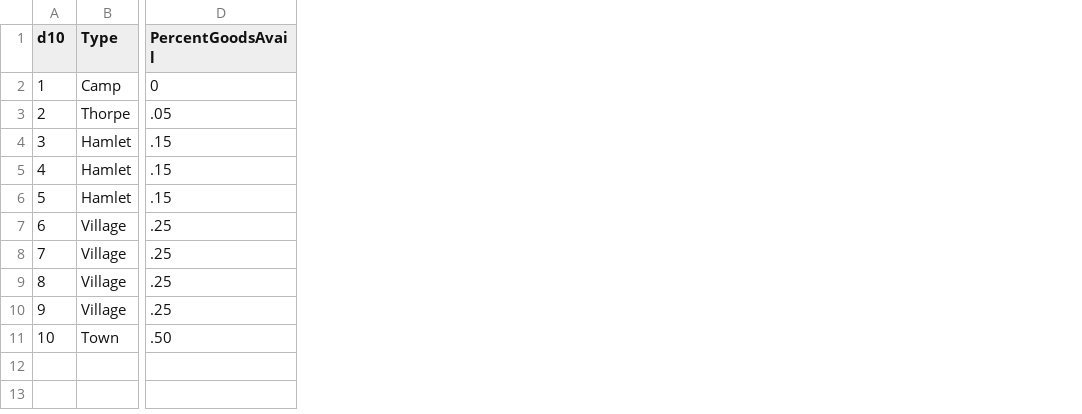
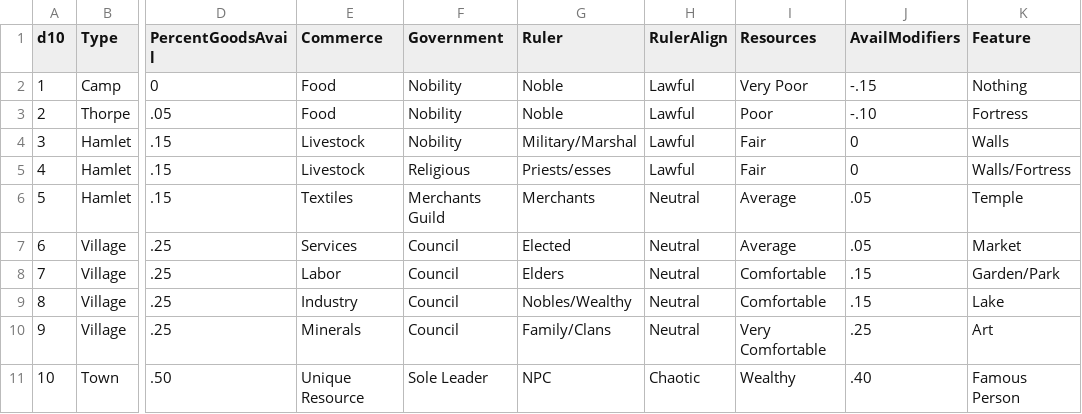
Before and after one commit to Chgowiz/PyHexMapToolkit, a CSV file: data/majsettlementtypes.csv, drawn as a sheet; only a part is shown, gaps mark what is left out; the diff names each change by its address in the sheet, - before the commit and + after, or states it on an @@ line.

Commit message:
Got settlement to a good state where it produces all the elements and is mostly readable. Started on Fortress generation.

```diff
--- a/data/majsettlementtypes.csv
+++ b/data/majsettlementtypes.csv
+column E (Commerce), rows 2-11: Food | Food | Livestock | Livestock | Textiles | Services | Labor | Industry | Minerals | Unique Resource
+column F (Government), rows 2-11: Nobility | Nobility | Nobility | Religious | Merchants Guild | Council | Council | Council | Council | Sole Leader
+column G (Ruler), rows 2-11: Noble | Noble | Military/Marshal | Priests/esses | Merchants | Elected | Elders | Nobles/Wealthy | Family/Clans | NPC
+column H (RulerAlign), rows 2-11: Lawful | Lawful | Lawful | Lawful | Neutral | Neutral | Neutral | Neutral | Neutral | Chaotic
+column I (Resources), rows 2-11: Very Poor | Poor | Fair | Fair | Average | Average | Comfortable | Comfortable | Very Comfortable | Wealthy
+column J (AvailModifiers), rows 2-11: -.15 | -.10 | 0 | 0 | .05 | .05 | .15 | .15 | .25 | .40
+column K (Feature), rows 2-11: Nothing | Fortress | Walls | Walls/Fortress | Temple | Market | Garden/Park | Lake | Art | Famous Person
```
Also changed, not shown: data/minsettlementtypes.csv, 8 other files.
